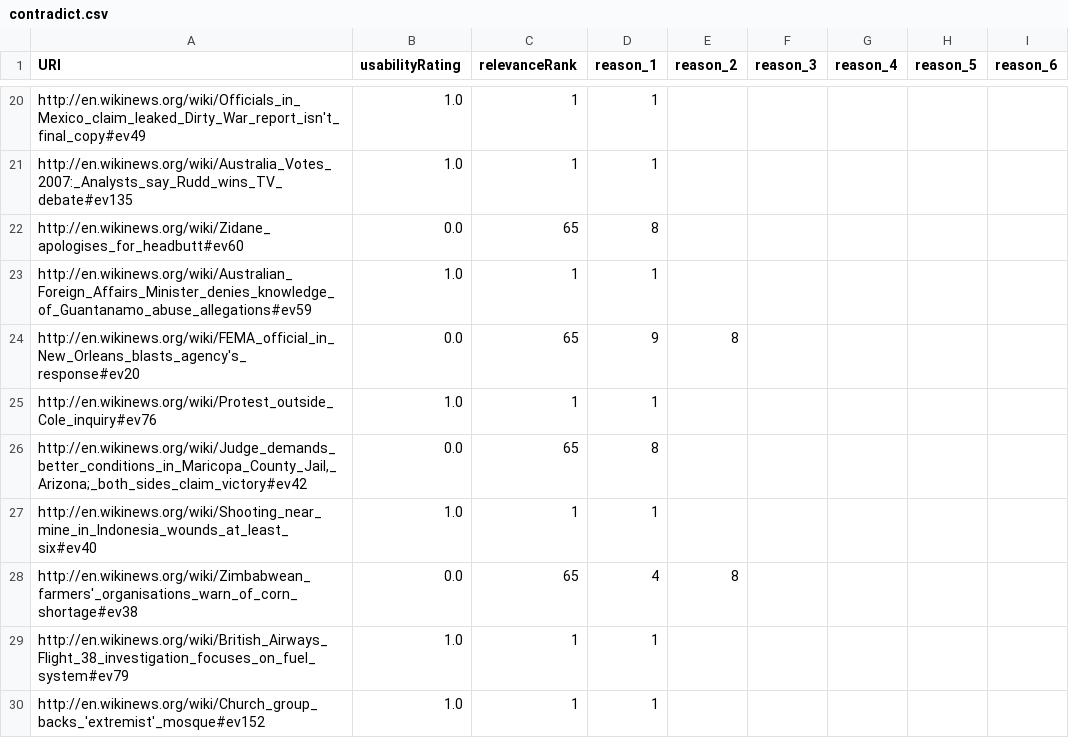
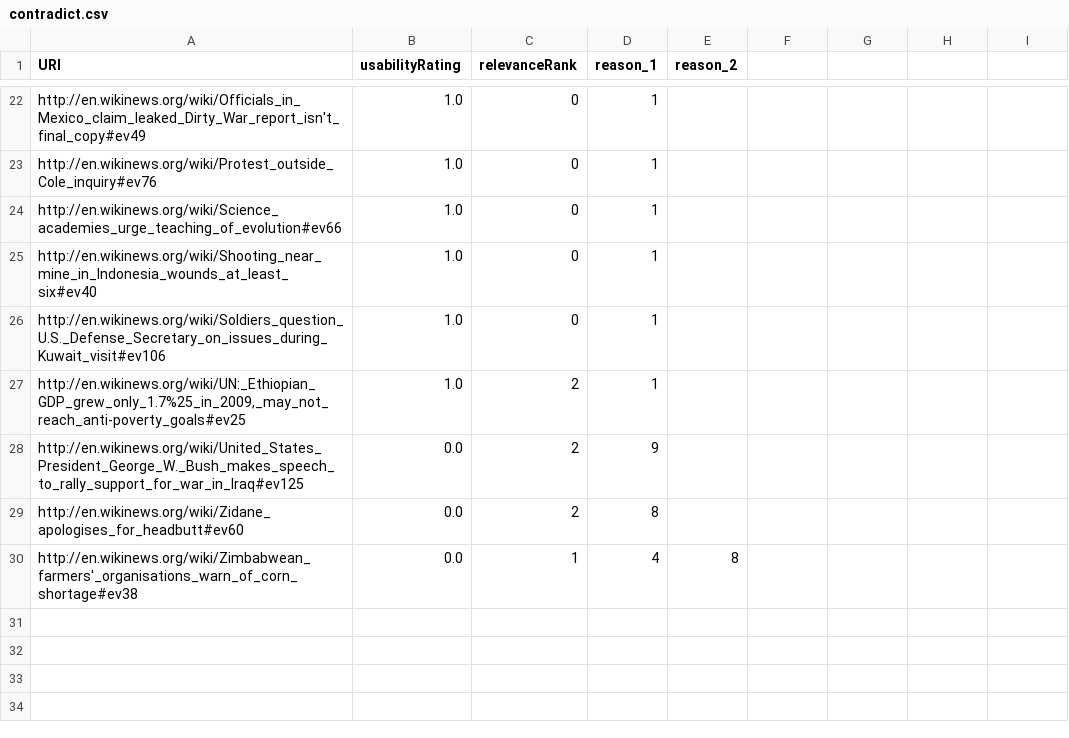
Before and after one commit to ukcvo/NewsTeller, a CSV file: resources/benchmark/filteredQueries/contradict.csv, drawn as a sheet; only a part is shown, gaps mark what is left out; removed rows and columns are numbered as before the commit, all else as after; the diff covers the shown part only; the diff names each change by its address in the sheet, - before the commit and + after, or states it on an @@ line.

```diff
--- a/resources/benchmark/filteredQueries/contradict.csv
+++ b/resources/benchmark/filteredQueries/contradict.csv
-F1: reason_3
+F1: (empty)
-G1: reason_4
+G1: (empty)
-H1: reason_5
+H1: (empty)
-I1: reason_6
+I1: (empty)
-C22 (relevanceRank): 1
+C22 (relevanceRank): 0
-row 21: http://en.wikinews.org/wiki/Australia_Votes_2007:_Analysts_say_Rudd_wins_TV_debate#ev135 | 1.0 | 1 | 1
-row 22: http://en.wikinews.org/wiki/Zidane_apologises_for_headbutt#ev60 | 0.0 | 65 | 8
@@ row 23 moved to row 6: http://en.wikinews.org/wiki/Australian_F… @@
-row 24: http://en.wikinews.org/wiki/FEMA_official_in_New_Orleans_blasts_agency's_response#ev20 | 0.0 | 65 | 9 | 8
-C23 (relevanceRank): 1
+C23 (relevanceRank): 0
-row 26: http://en.wikinews.org/wiki/Judge_demands_better_conditions_in_Maricopa_County_Jail,_Arizona;_both_sides_claim_victory#ev42 | 0.0 | 65 | 8
+row 24: http://en.wikinews.org/wiki/Science_academies_urge_teaching_of_evolution#ev66 | 1.0 | 0 | 1
-C25 (relevanceRank): 1
+C25 (relevanceRank): 0
+row 26: http://en.wikinews.org/wiki/Soldiers_question_U.S._Defense_Secretary_on_issues_during_Kuwait_visit#ev106 | 1.0 | 0 | 1
+row 27: http://en.wikinews.org/wiki/UN:_Ethiopian_GDP_grew_only_1.7%25_in_2009,_may_not_reach_anti-poverty_goals#ev25 | 1.0 | 2 | 1
+row 28: http://en.wikinews.org/wiki/United_States_President_George_W._Bush_makes_speech_to_rally_support_for_war_in_Iraq#ev125 | 0.0 | 2 | 9
+row 29: http://en.wikinews.org/wiki/Zidane_apologises_for_headbutt#ev60 | 0.0 | 2 | 8
-C30 (relevanceRank): 65
+C30 (relevanceRank): 1
-row 29: http://en.wikinews.org/wiki/British_Airways_Flight_38_investigation_focuses_on_fuel_system#ev79 | 1.0 | 1 | 1
-row 30: http://en.wikinews.org/wiki/Church_group_backs_'extremist'_mosque#ev152 | 1.0 | 1 | 1
```
Also changed, not shown: 14 added rows, 13 removed rows and 6 edited cells elsewhere in this file, resources/benchmark/filteredQueries/Iceland.csv, resources/benchmark/filteredQueries/chancellor.csv, 41 other files.
